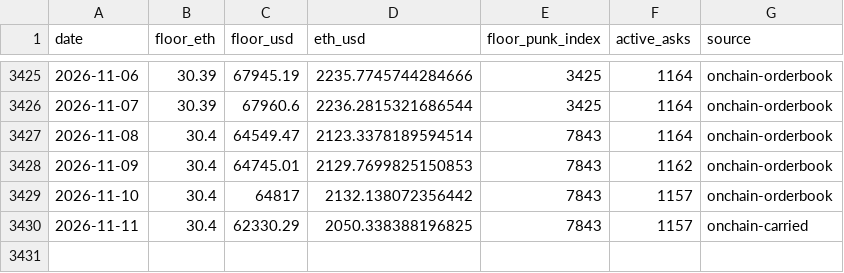
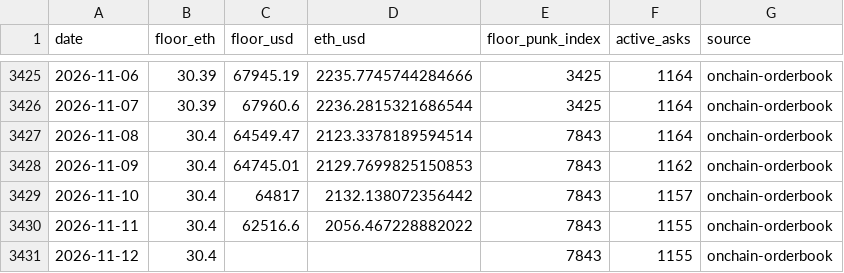
Before and after one commit to punkprice-data/cryptopunks-floor, a CSV file: data/cryptopunks-daily-floor.csv, drawn as a sheet; only a part is shown, gaps mark what is left out.

```diff
--- a/data/cryptopunks-daily-floor.csv
+++ b/data/cryptopunks-daily-floor.csv
@@ -3429,2 +3429,3 @@ date,floor_eth,floor_usd,eth_usd,floor_punk_index,active_asks,source
 2026-11-10,30.4,64817,2132.138072356442,7843,1157,onchain-orderbook
-2026-11-11,30.4,62330.29,2050.338388196825,7843,1157,onchain-carried
+2026-11-11,30.4,62516.6,2056.467228882022,7843,1155,onchain-orderbook
+2026-11-12,30.4,,,7843,1155,onchain-orderbook
```
Also changed, not shown: data/pnkstr-daily-premium.csv.
